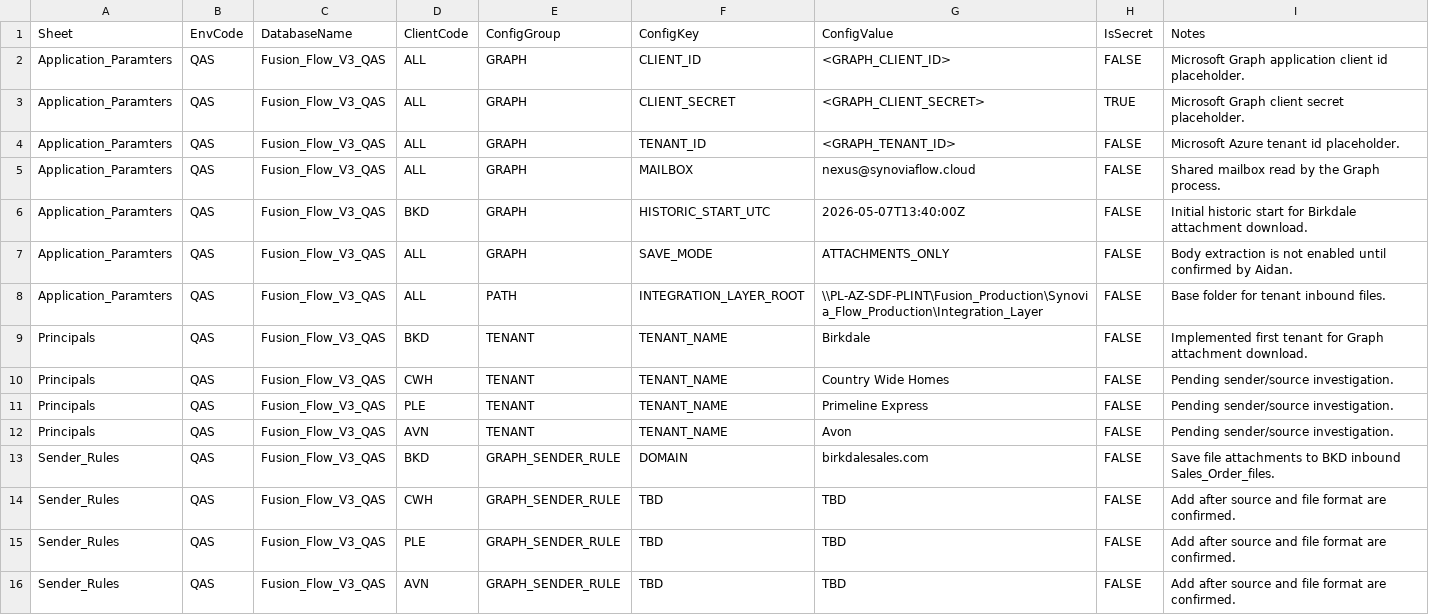
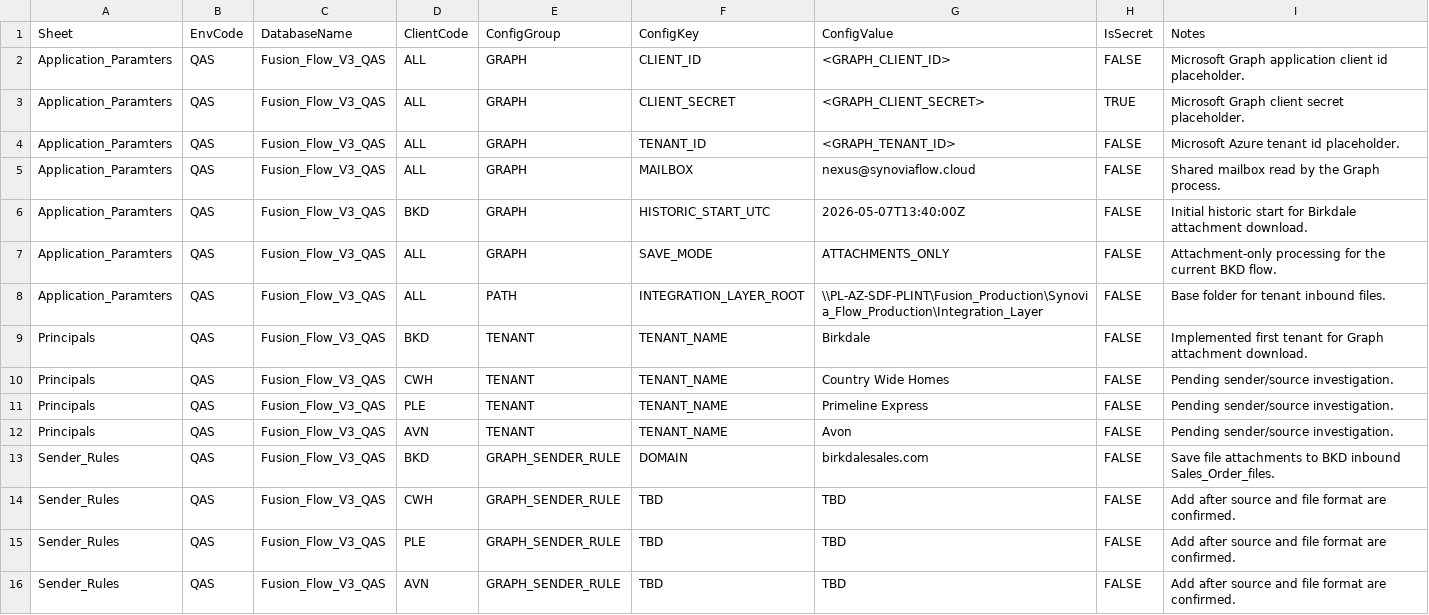
Before and after one commit to Synovia-Flow/Fusion_Flow_V3_QAS, a CSV file: Synovia_Flow_Quality/Documentation_Layer/Base_Ingestion_Configuration.minimum.csv, drawn as a sheet.

Commit message:
Document Graph flow and add SQL foreign keys

```diff
--- a/Synovia_Flow_Quality/Documentation_Layer/Base_Ingestion_Configuration.minimum.csv
+++ b/Synovia_Flow_Quality/Documentation_Layer/Base_Ingestion_Configuration.minimum.csv
@@ -6,3 +6,3 @@ Application_Paramters,QAS,Fusion_Flow_V3_QAS,ALL,GRAPH,MAILBOX,nexus@synoviaflow
 Application_Paramters,QAS,Fusion_Flow_V3_QAS,BKD,GRAPH,HISTORIC_START_UTC,2026-05-07T13:40:00Z,FALSE,Initial historic start for Birkdale attachment download.
-Application_Paramters,QAS,Fusion_Flow_V3_QAS,ALL,GRAPH,SAVE_MODE,ATTACHMENTS_ONLY,FALSE,Body extraction is not enabled until confirmed by Aidan.
+Application_Paramters,QAS,Fusion_Flow_V3_QAS,ALL,GRAPH,SAVE_MODE,ATTACHMENTS_ONLY,FALSE,Attachment-only processing for the current BKD flow.
 Application_Paramters,QAS,Fusion_Flow_V3_QAS,ALL,PATH,INTEGRATION_LAYER_ROOT,\\PL-AZ-SDF-PLINT\Fusion_Production\Synovia_Flow_Production\Integration_Layer,FALSE,Base folder for tenant inbound files.
```
Also changed, not shown: 5 other files.
